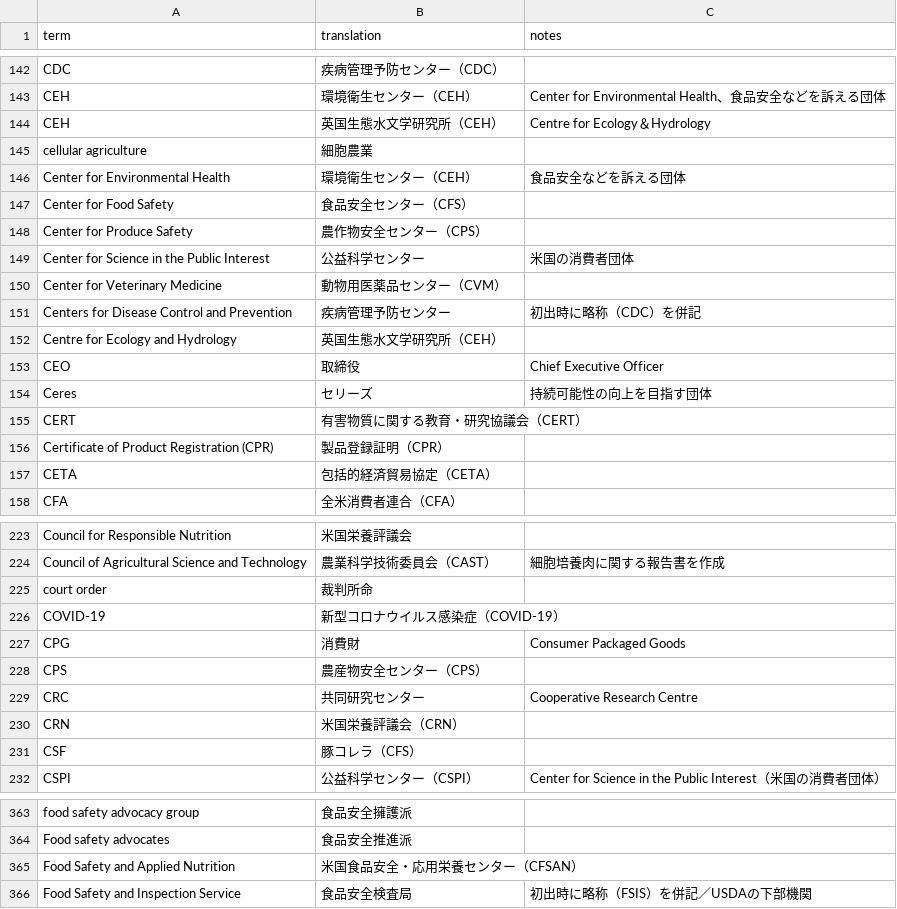
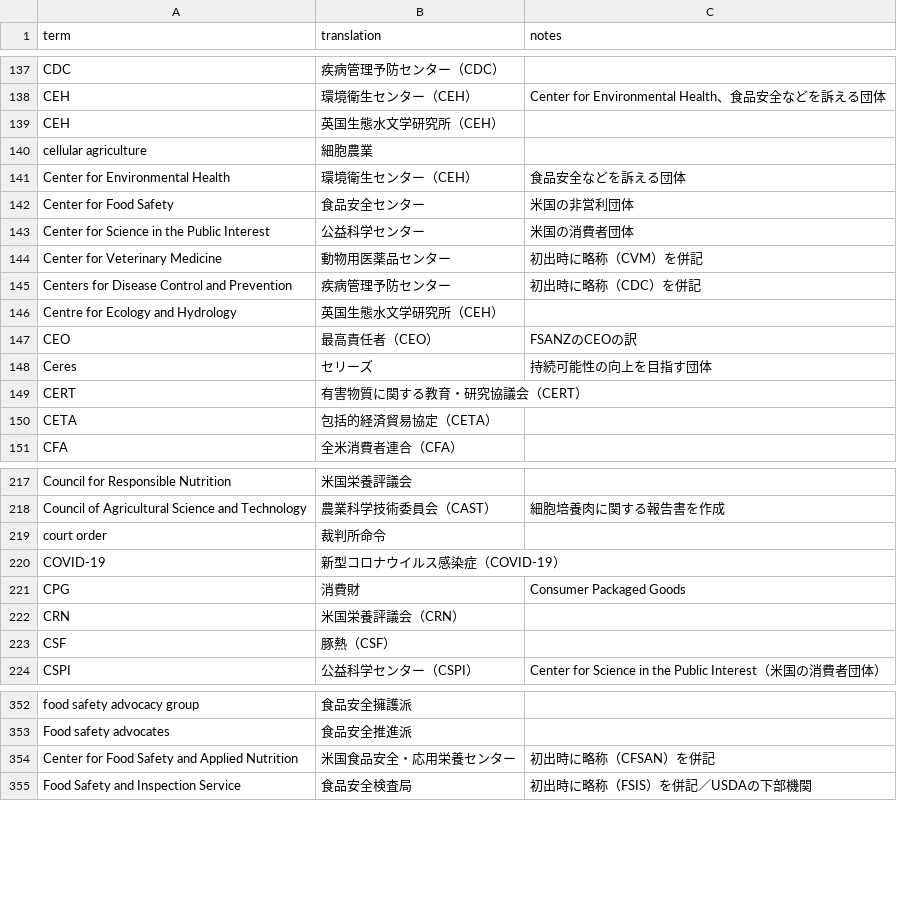
Before and after one commit to koh-kun/search-glossary, a CSV file: glossaries/Ja_En_Glossary.csv, drawn as a sheet; only a part is shown, gaps mark what is left out; the diff covers the shown part only.

```diff
--- a/glossaries/Ja_En_Glossary.csv
+++ b/glossaries/Ja_En_Glossary.csv
@@ -143,15 +138,13 @@ CDC,疾病管理予防センター（CDC）,
 CEH,環境衛生センター（CEH）,Center for Environmental Health、食品安全などを訴える団体
-CEH,英国生態水文学研究所（CEH）,Centre for Ecology＆Hydrology
+CEH,英国生態水文学研究所（CEH）,
 cellular agriculture,細胞農業,
 Center for Environmental Health,環境衛生センター（CEH）,食品安全などを訴える団体
-Center for Food Safety,食品安全センター（CFS）,
-Center for Produce Safety,農作物安全センター（CPS）,
+Center for Food Safety,食品安全センター,米国の非営利団体
 Center for Science in the Public Interest,公益科学センター,米国の消費者団体
-Center for Veterinary Medicine,動物用医薬品センター（CVM）,
+Center for Veterinary Medicine,動物用医薬品センター,初出時に略称（CVM）を併記
 Centers for Disease Control and Prevention,疾病管理予防センター,初出時に略称（CDC）を併記
 Centre for Ecology and Hydrology,英国生態水文学研究所（CEH）,
-CEO,取締役,Chief Executive Officer
+CEO,最高責任者（CEO）,FSANZのCEOの訳
 Ceres,セリーズ,持続可能性の向上を目指す団体
 CERT,有害物質に関する教育・研究協議会（CERT）,
-Certificate of Product Registration (CPR),製品登録証明（CPR）,
 CETA,包括的経済貿易協定（CETA）,
@@ -224,9 +218,7 @@ Council for Responsible Nutrition,米国栄養評議会,
 Council of Agricultural Science and Technology,農業科学技術委員会（CAST）,細胞培養肉に関する報告書を作成
-court order,裁判所命,
+court order,裁判所命令,
 COVID-19,新型コロナウイルス感染症（COVID-19）,
 CPG,消費財,Consumer Packaged Goods
-CPS,農産物安全センター（CPS）,
-CRC,共同研究センター,Cooperative Research Centre
 CRN,米国栄養評議会（CRN）,
-CSF,豚コレラ（CFS）,
+CSF,豚熱（CSF）,
 CSPI,公益科学センター（CSPI）,Center for Science in the Public Interest（米国の消費者団体）
@@ -364,3 +353,3 @@ food safety advocacy group,食品安全擁護派,
 Food safety advocates,食品安全推進派,
-Food Safety and Applied Nutrition,米国食品安全・応用栄養センター（CFSAN）,
+Center for Food Safety and Applied Nutrition,米国食品安全・応用栄養センター,初出時に略称（CFSAN）を併記
 Food Safety and Inspection Service,食品安全検査局,初出時に略称（FSIS）を併記／USDAの下部機関
```
Also changed, not shown: 14 added rows, 30 removed rows and 70 edited cells elsewhere in this file, 1 other file.
